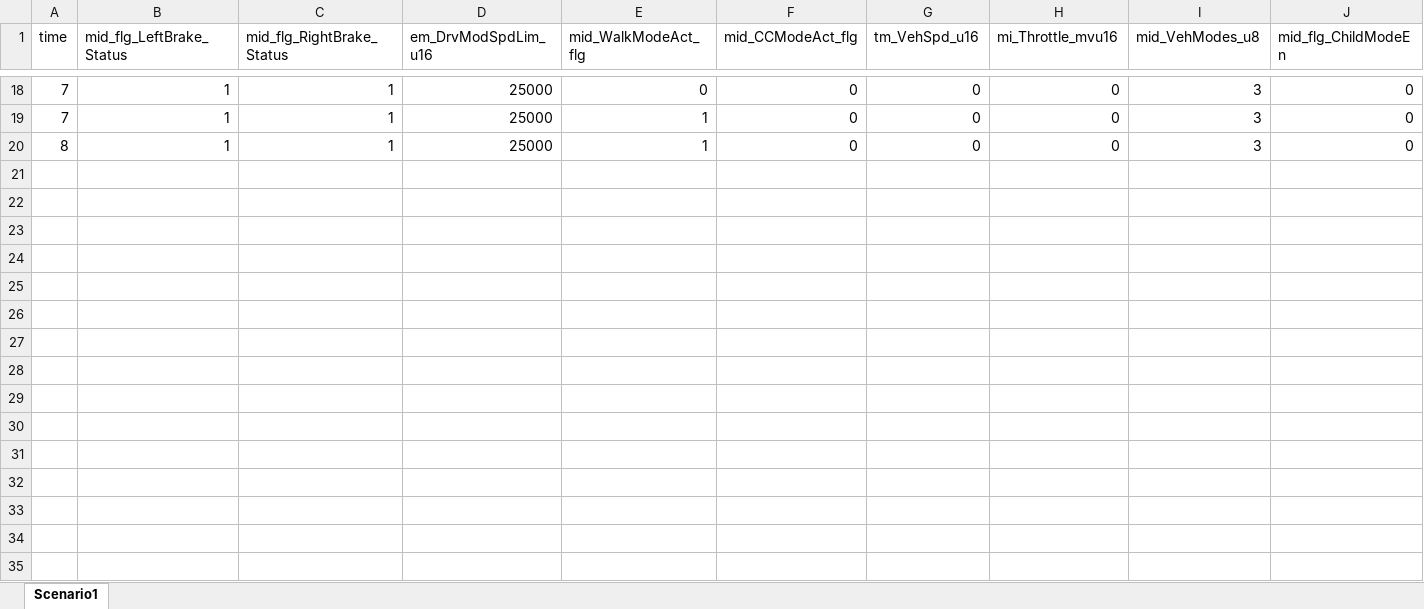
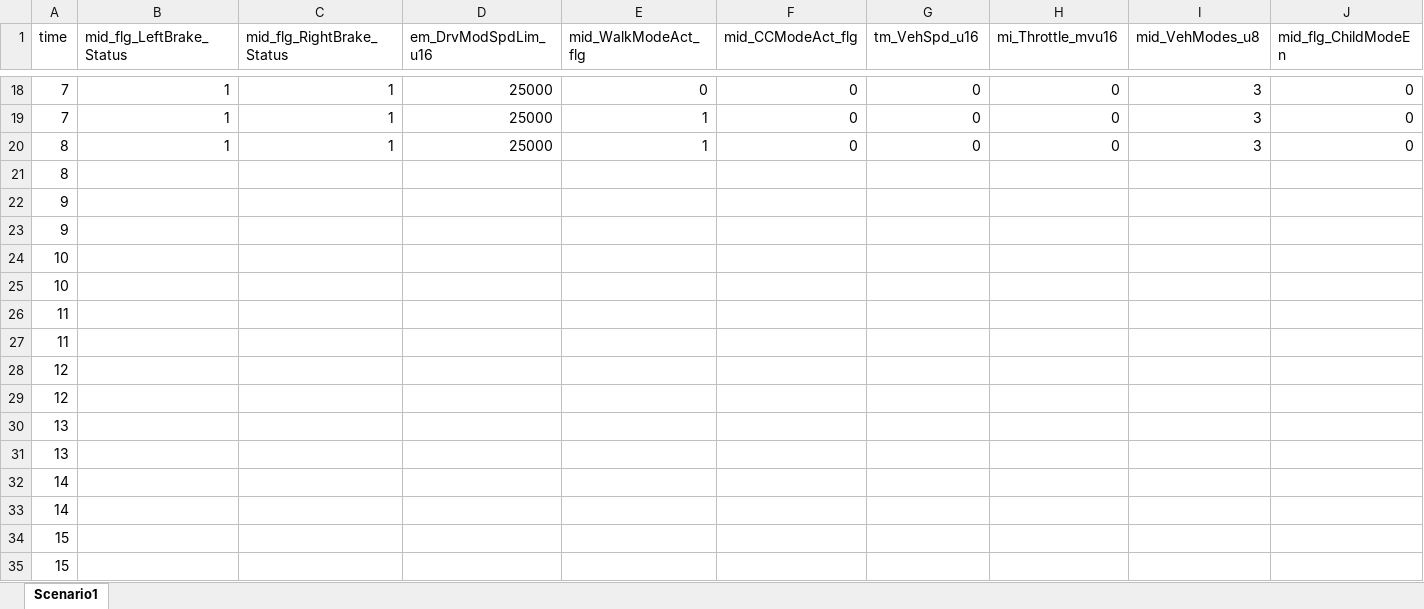
Before and after one commit to nikhil-a-mane/E_BIKE_FOC_ASW, an Excel workbook: REPORTS/REFFERENCE_SPEED_TEST_SHEET.xlsx, sheet Scenario1, drawn as a sheet; only a part is shown, gaps mark what is left out; values as stored, in another font and other column widths than the file's, no borders; rows hold the shown columns only; the diff names each change by its address in the sheet, - before the commit and + after, or states it on an @@ line.

```diff
--- a/REPORTS/REFFERENCE_SPEED_TEST_SHEET.xlsx (sheet Scenario1)
+++ b/REPORTS/REFFERENCE_SPEED_TEST_SHEET.xlsx (sheet Scenario1)
+row 21: 8
+row 22: 9
+row 23: 9
+row 24: 10
+row 25: 10
+row 26: 11
+row 27: 11
+row 28: 12
+row 29: 12
+row 30: 13
+row 31: 13
+row 32: 14
+row 33: 14
+row 34: 15
+row 35: 15
```
Also changed, not shown: 5 other files.
